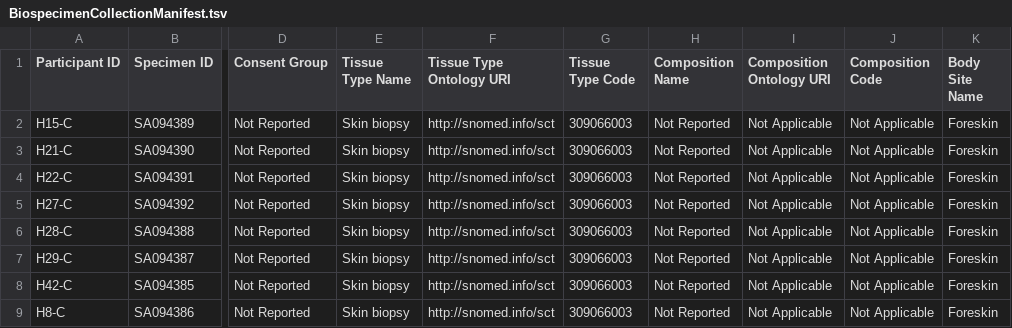
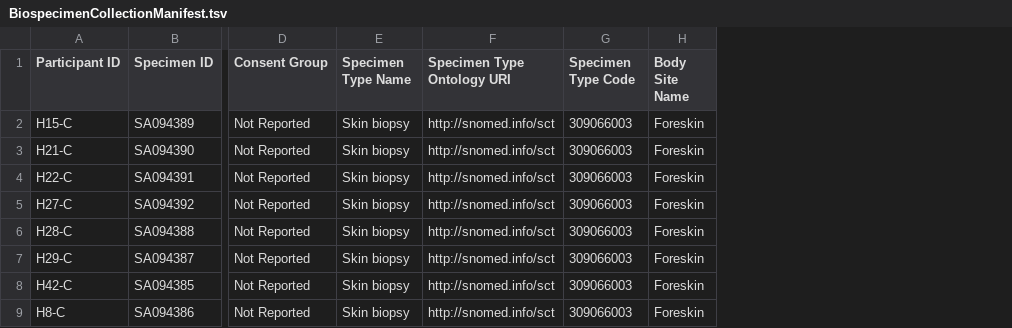
Before and after one commit to kids-first/clovoc-app-fhir-ingest, a TSV file: kf_ingest_packages/packages/CLOVoc/data/hypospadias/BiospecimenCollectionManifest.tsv, drawn as a sheet; only a part is shown, gaps mark what is left out; the diff names each change by its address in the sheet, - before the commit and + after, or states it on an @@ line.

```diff
--- a/kf_ingest_packages/packages/CLOVoc/data/hypospadias/BiospecimenCollectionManifest.tsv
+++ b/kf_ingest_packages/packages/CLOVoc/data/hypospadias/BiospecimenCollectionManifest.tsv
-column H (Composition Name), rows 2-9: all Not Reported
-column I (Composition Ontology URI), rows 2-9: all Not Applicable
-column J (Composition Code), rows 2-9: all Not Applicable
-E1: Tissue Type Name
+E1: Specimen Type Name
-F1: Tissue Type Ontology URI
+F1: Specimen Type Ontology URI
-G1: Tissue Type Code
+G1: Specimen Type Code
```
Also changed, not shown: kf_ingest_packages/packages/CLOVoc/data/vesico-ureteric-reflux/BiospecimenCollectionManifest.tsv.
